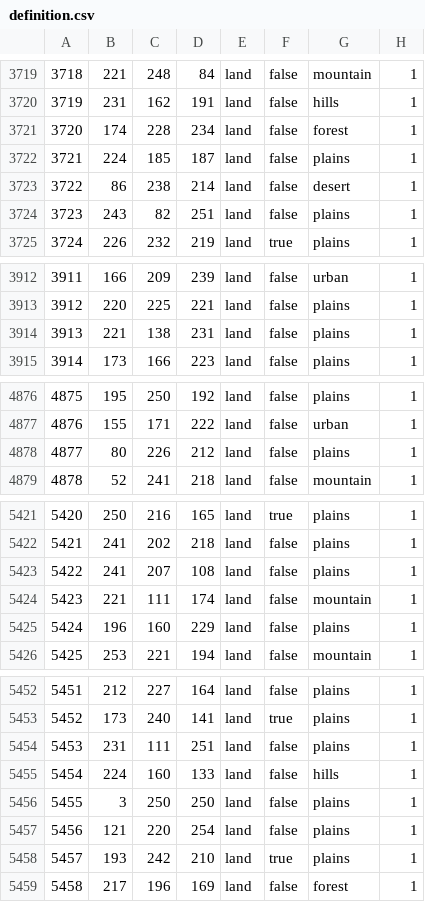
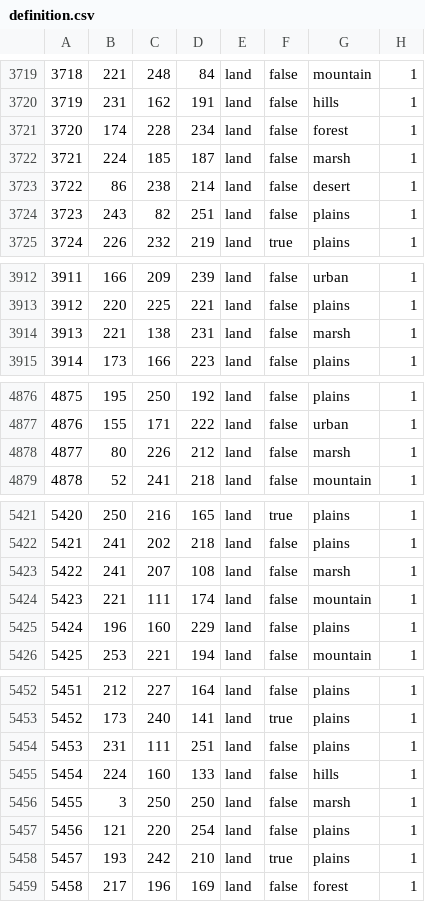
Before and after one commit to Balefire-Blues-Team/eaw_foe, a CSV file: map/definition.csv, drawn as a sheet; only a part is shown, gaps mark what is left out; the diff covers the shown part only.

```diff
--- a/map/definition.csv
+++ b/map/definition.csv
@@ -3721,3 +3721,3 @@
 3720;174;228;234;land;false;forest;1
-3721;224;185;187;land;false;plains;1
+3721;224;185;187;land;false;marsh;1
 3722;86;238;214;land;false;desert;1
@@ -3913,3 +3913,3 @@
 3912;220;225;221;land;false;plains;1
-3913;221;138;231;land;false;plains;1
+3913;221;138;231;land;false;marsh;1
 3914;173;166;223;land;false;plains;1
@@ -4877,3 +4877,3 @@
 4876;155;171;222;land;false;urban;1
-4877;80;226;212;land;false;plains;1
+4877;80;226;212;land;false;marsh;1
 4878;52;241;218;land;false;mountain;1
@@ -5422,3 +5422,3 @@
 5421;241;202;218;land;false;plains;1
-5422;241;207;108;land;false;plains;1
+5422;241;207;108;land;false;marsh;1
 5423;221;111;174;land;false;mountain;1
@@ -5455,3 +5455,3 @@
 5454;224;160;133;land;false;hills;1
-5455;3;250;250;land;false;plains;1
+5455;3;250;250;land;false;marsh;1
 5456;121;220;254;land;false;plains;1
```
Also changed, not shown: 13 added rows and 10 edited cells elsewhere in this file, map/adjacencies.csv, 58 other files.
